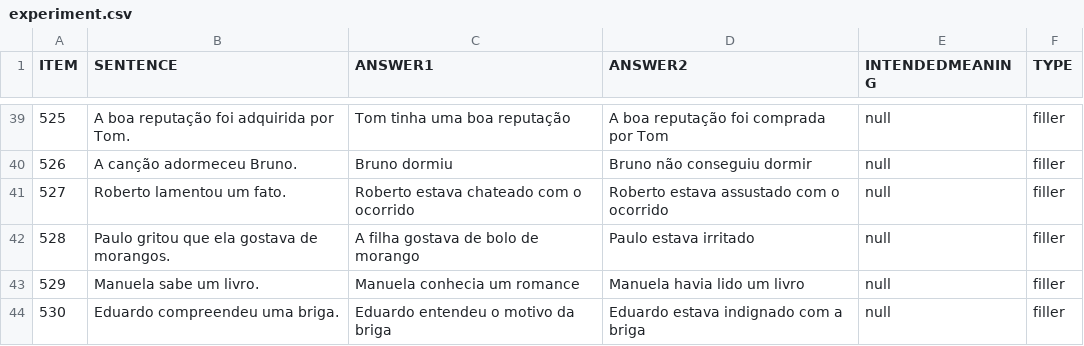
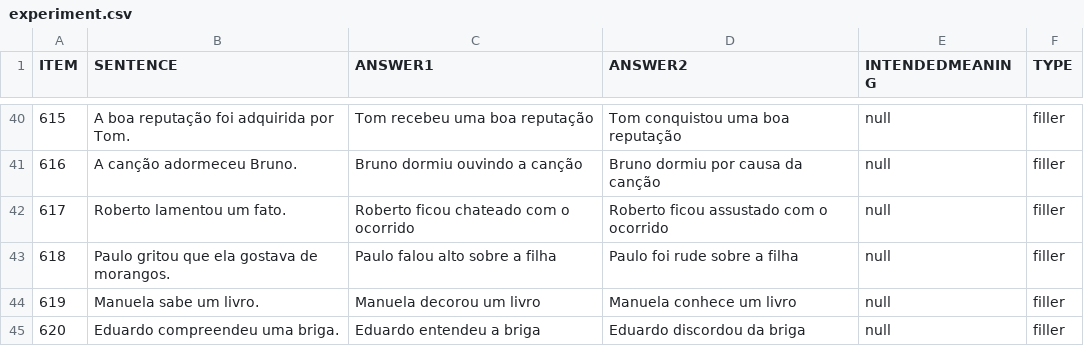
Before and after one commit to yasufmg/experimentolc, a CSV file: chunk_includes/experiment.csv, drawn as a sheet; only a part is shown, gaps mark what is left out; addresses are those after the commit; the diff covers the shown part only; the diff names each change by its address in the sheet, - before the commit and + after, or states it on an @@ line.

```diff
--- a/chunk_includes/experiment.csv
+++ b/chunk_includes/experiment.csv
@@ column A (ITEM) renumbered from row 16 down @@
-C40 (ANSWER1): Tom tinha uma boa reputação
+C40 (ANSWER1): Tom recebeu uma boa reputação
-D40 (ANSWER2): A boa reputação foi comprada por Tom
+D40 (ANSWER2): Tom conquistou uma boa reputação
-C41 (ANSWER1): Bruno dormiu
+C41 (ANSWER1): Bruno dormiu ouvindo a canção
-D41 (ANSWER2): Bruno não conseguiu dormir
+D41 (ANSWER2): Bruno dormiu por causa da canção
-C42 (ANSWER1): Roberto estava chateado com o ocorrido
+C42 (ANSWER1): Roberto ficou chateado com o ocorrido
-D42 (ANSWER2): Roberto estava assustado com o ocorrido
+D42 (ANSWER2): Roberto ficou assustado com o ocorrido
-C43 (ANSWER1): A filha gostava de bolo de morango
+C43 (ANSWER1): Paulo falou alto sobre a filha
-D43 (ANSWER2): Paulo estava irritado
+D43 (ANSWER2): Paulo foi rude sobre a filha
-C44 (ANSWER1): Manuela conhecia um romance
+C44 (ANSWER1): Manuela decorou um livro
-D44 (ANSWER2): Manuela havia lido um livro
+D44 (ANSWER2): Manuela conhece um livro
-C45 (ANSWER1): Eduardo entendeu o motivo da briga
+C45 (ANSWER1): Eduardo entendeu a briga
-D45 (ANSWER2): Eduardo estava indignado com a briga
+D45 (ANSWER2): Eduardo discordou da briga
```
Also changed, not shown: 4 added rows, 3 removed rows and 56 edited cells elsewhere in this file.
